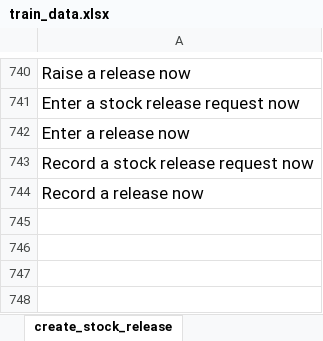
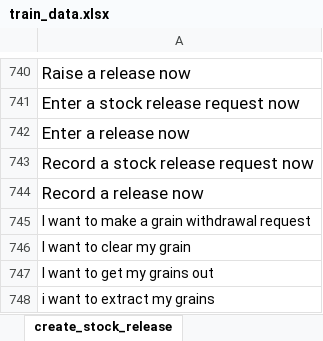
Before and after one commit to leoni-ergos/ergos-chatbot, an Excel workbook: ergos_assistant/train_data.xlsx, sheet create_stock_release, drawn as a sheet; only a part is shown, gaps mark what is left out; values as stored, in another font and other column widths than the file's, no borders; charts and pictures not drawn; the diff names each change by its address in the sheet, - before the commit and + after, or states it on an @@ line.

```diff
--- a/ergos_assistant/train_data.xlsx (sheet create_stock_release)
+++ b/ergos_assistant/train_data.xlsx (sheet create_stock_release)
+row 745: I want to make a grain withdrawal request
+row 746: I want to clear my grain
+row 747: I want to get my grains out
+row 748: i want to extract my grains
```
Also changed, not shown: sheet create_loan_request.
